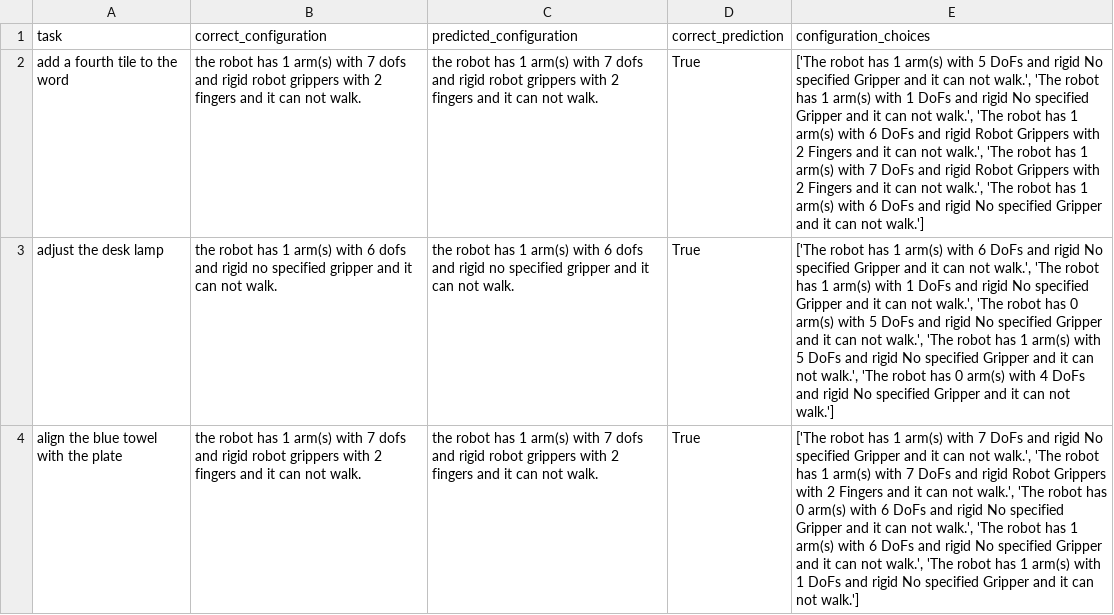
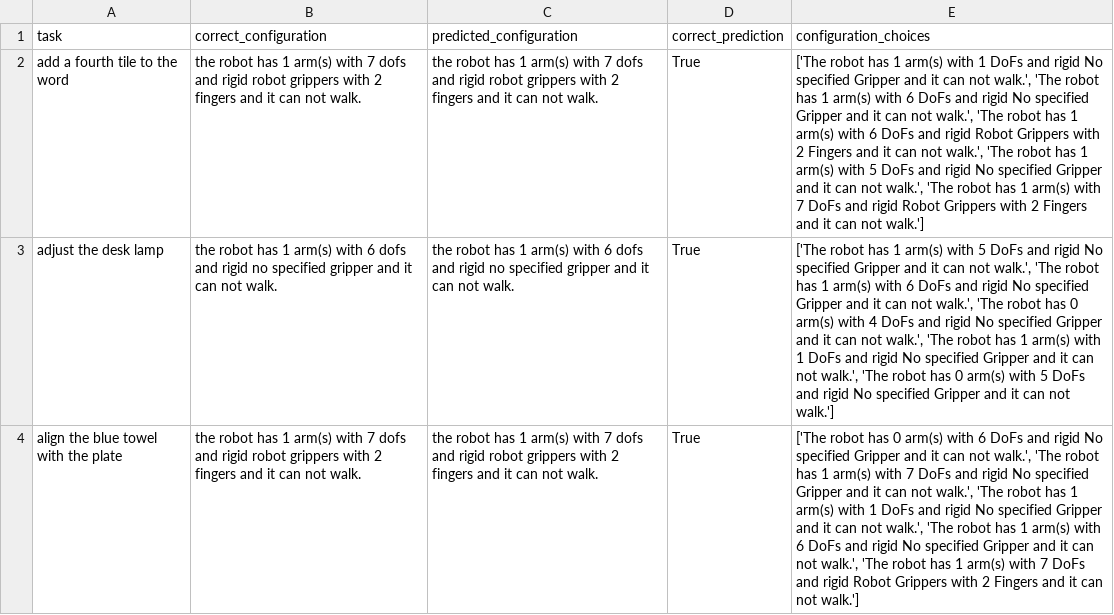
Before and after one commit to linusbui/Robo-CSK-Benchmark, a CSV file: meta_reasoning/results_multi/gpt-4o-2024-08-06_stepback.csv, drawn as a sheet; the diff names each change by its address in the sheet, - before the commit and + after, or states it on an @@ line.

```diff
--- a/meta_reasoning/results_multi/gpt-4o-2024-08-06_stepback.csv
+++ b/meta_reasoning/results_multi/gpt-4o-2024-08-06_stepback.csv
-E2 (configuration_choices): …arm(s) with 5 DoFs and rigid No specified Gripper and it can not walk.', 'The robot has 1 arm(s) with 1 DoFs and rigid No specified Gripper and it can not walk.', 'The robot has 1 arm(s) with 6 DoFs and rigid Robot Grippers with 2 Fingers and it can not walk.', 'The robot has 1 arm(s) with 7 DoFs and rigid Robot Grippers with 2 Fingers and it can not walk.', 'The robot has 1 arm(s) with 6 DoFs and rigid No specified Gripper and it…
+E2 (configuration_choices): …arm(s) with 1 DoFs and rigid No specified Gripper and it can not walk.', 'The robot has 1 arm(s) with 6 DoFs and rigid No specified Gripper and it can not walk.', 'The robot has 1 arm(s) with 6 DoFs and rigid Robot Grippers with 2 Fingers and it can not walk.', 'The robot has 1 arm(s) with 5 DoFs and rigid No specified Gripper and it can not walk.', 'The robot has 1 arm(s) with 7 DoFs and rigid Robot Grippers with 2 Fingers and it…
-E3 (configuration_choices): …arm(s) with 6 DoFs and rigid No specified Gripper and it can not walk.', 'The robot has 1 arm(s) with 1 DoFs and rigid No specified Gripper and it can not walk.', 'The robot has 0 arm(s) with 5 DoFs and rigid No specified Gripper and it can not walk.', 'The robot has 1 arm(s) with 5 DoFs and rigid No specified Gripper and it can not walk.', 'The robot has 0 arm(s) with 4 DoFs and…
+E3 (configuration_choices): …arm(s) with 5 DoFs and rigid No specified Gripper and it can not walk.', 'The robot has 1 arm(s) with 6 DoFs and rigid No specified Gripper and it can not walk.', 'The robot has 0 arm(s) with 4 DoFs and rigid No specified Gripper and it can not walk.', 'The robot has 1 arm(s) with 1 DoFs and rigid No specified Gripper and it can not walk.', 'The robot has 0 arm(s) with 5 DoFs and…
-E4 (configuration_choices): …robot has 1 arm(s) with 7 DoFs and rigid No specified Gripper and it can not walk.', 'The robot has 1 arm(s) with 7 DoFs and rigid Robot Grippers with 2 Fingers and it can not walk.', 'The robot has 0 arm(s) with 6 DoFs and rigid No specified Gripper and it can not walk.', 'The robot has 1 arm(s) with 6 DoFs and rigid No specified Gripper and it can not walk.', 'The robot has 1 arm(s) with 1 DoFs and rigid No specified Gripper and it…
+E4 (configuration_choices): …robot has 0 arm(s) with 6 DoFs and rigid No specified Gripper and it can not walk.', 'The robot has 1 arm(s) with 7 DoFs and rigid No specified Gripper and it can not walk.', 'The robot has 1 arm(s) with 1 DoFs and rigid No specified Gripper and it can not walk.', 'The robot has 1 arm(s) with 6 DoFs and rigid No specified Gripper and it can not walk.', 'The robot has 1 arm(s) with 7 DoFs and rigid Robot Grippers with 2 Fingers and it…
```
Also changed, not shown: meta_reasoning/results_multi/gpt-4o-2024-08-06_selfcon.csv, meta_reasoning/results_multi/gpt-4o-2024-08-06_selfref.csv, 14 other files.
